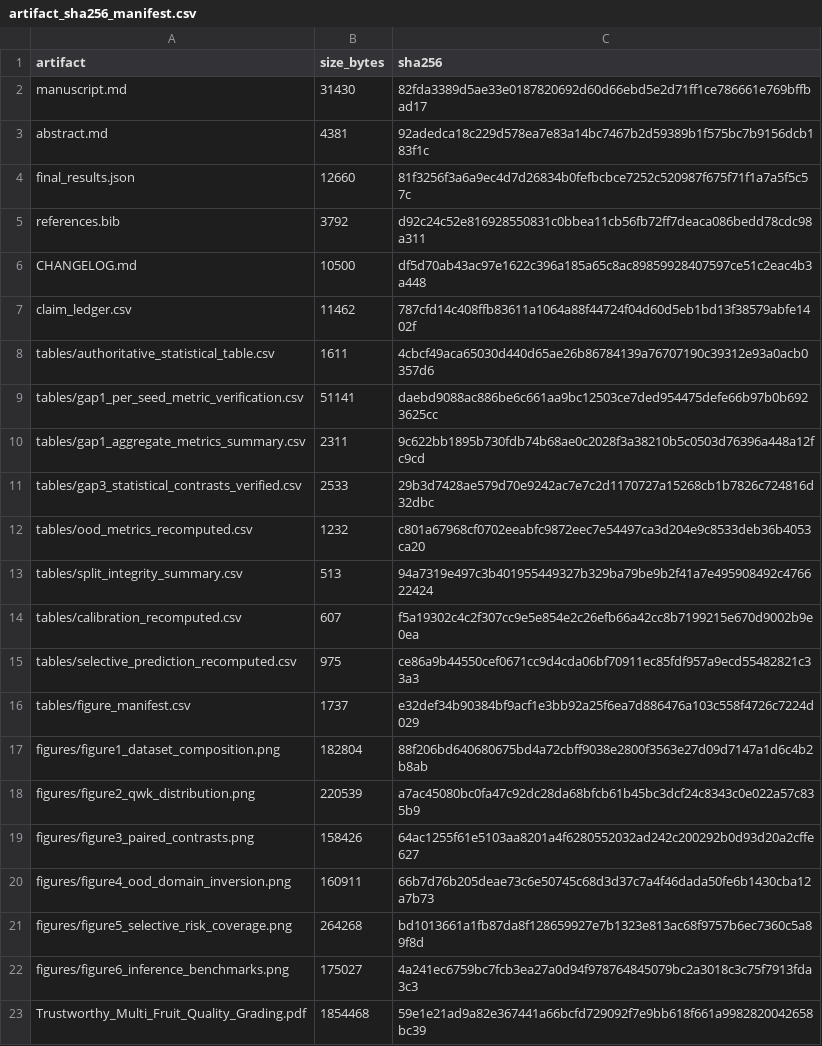
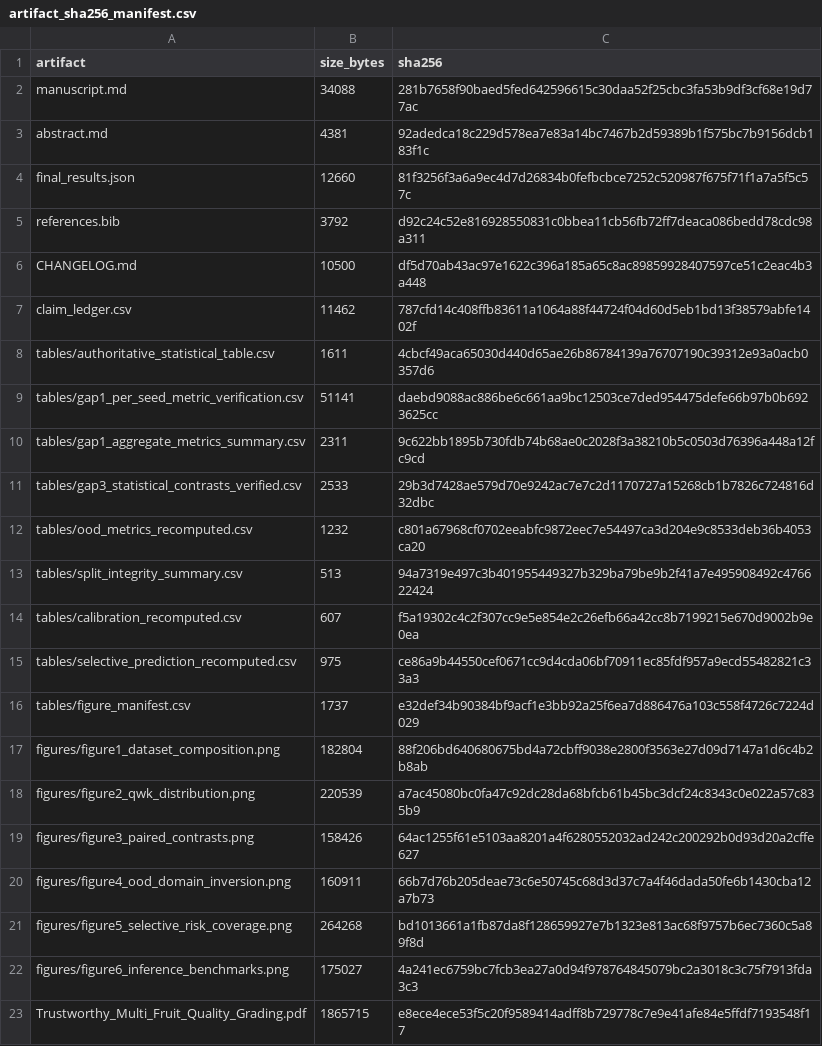
Before and after one commit to NathishN/Final-year-project, a CSV file: outputs/final_submission/tables/artifact_sha256_manifest.csv, drawn as a sheet.

Commit message:
docs: Incorporate structured research gaps in manuscript and regenerated submission PDF

```diff
--- a/outputs/final_submission/tables/artifact_sha256_manifest.csv
+++ b/outputs/final_submission/tables/artifact_sha256_manifest.csv
@@ -1,3 +1,3 @@
 artifact,size_bytes,sha256
-manuscript.md,31430,82fda3389d5ae33e0187820692d60d66ebd5e2d71ff1ce786661e769bffbad17
+manuscript.md,34088,281b7658f90baed5fed642596615c30daa52f25cbc3fa53b9df3cf68e19d77ac
 abstract.md,4381,92adedca18c229d578ea7e83a14bc7467b2d59389b1f575bc7b9156dcb183f1c
@@ -22,2 +22,2 @@ figures/figure5_selective_risk_coverage.png,264268,bd1013661a1fb87da8f128659927e
 figures/figure6_inference_benchmarks.png,175027,4a241ec6759bc7fcb3ea27a0d94f978764845079bc2a3018c3c75f7913fda3c3
-Trustworthy_Multi_Fruit_Quality_Grading.pdf,1854468,59e1e21ad9a82e367441a66bcfd729092f7e9bb618f661a9982820042658bc39
+Trustworthy_Multi_Fruit_Quality_Grading.pdf,1865715,e8ece4ece53f5c20f9589414adff8b729778c7e9e41afe84e5ffdf7193548f17
```
Also changed, not shown: outputs/phase57_final_submission_lock/tables/artifact_sha256_manifest.csv, 7 other files.
